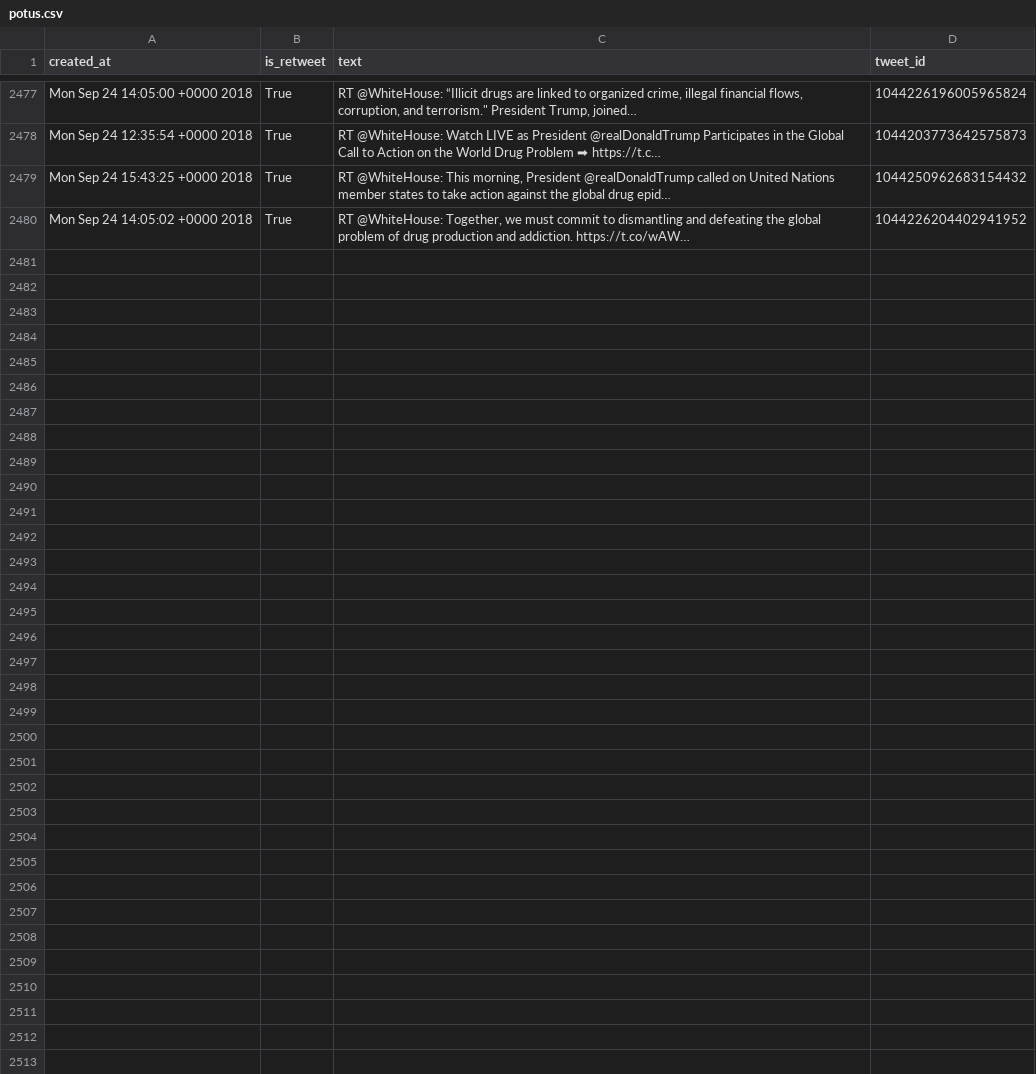
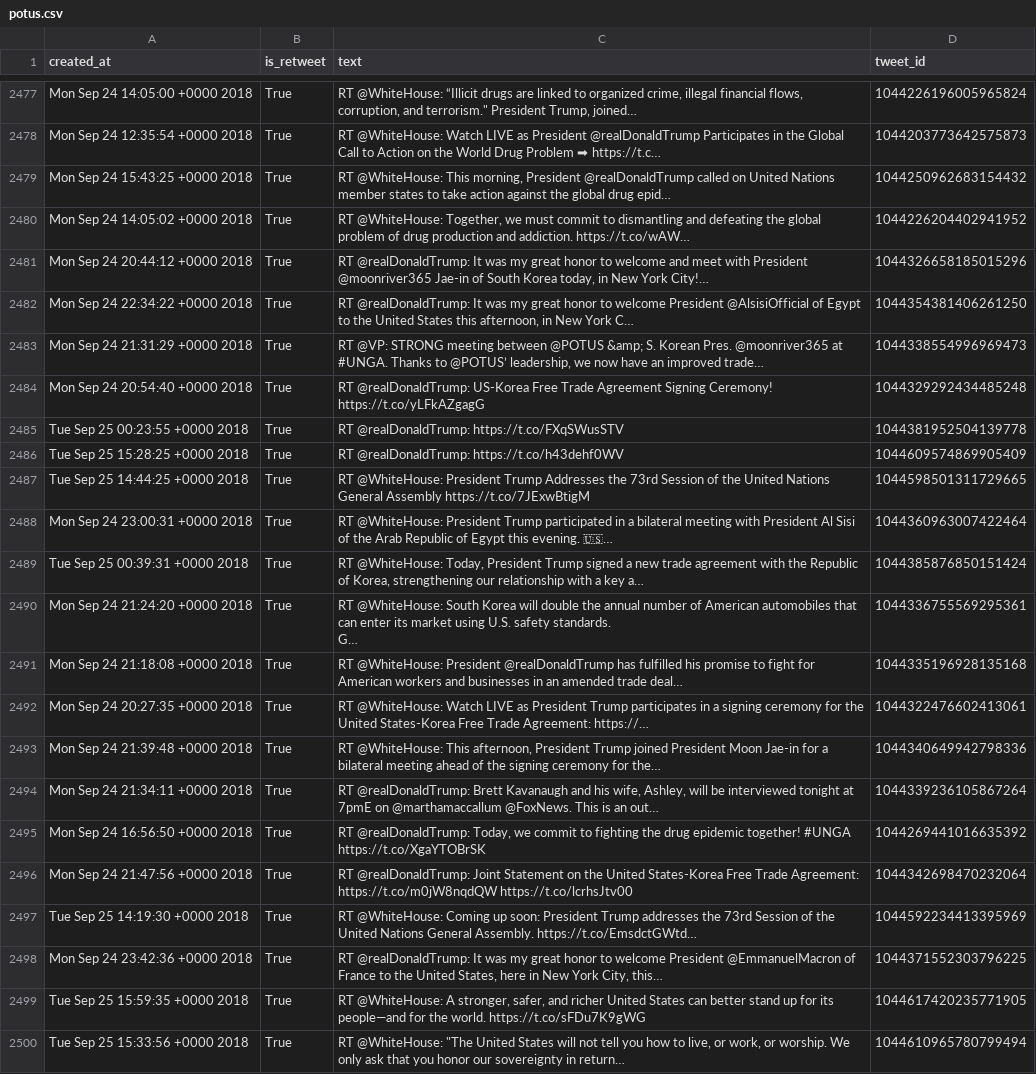
Before and after one commit to cpenalobel/sportsdata, a CSV file: twets/potus.csv, drawn as a sheet; only a part is shown, gaps mark what is left out; ↵ is a line break in a cell; the diff names each change by its address in the sheet, - before the commit and + after, or states it on an @@ line.

```diff
--- a/twets/potus.csv
+++ b/twets/potus.csv
+row 2481: Mon Sep 24 20:44:12 +0000 2018 | True | RT @realDonaldTrump: It was my great honor to welcome and meet with President @moonriver365 Jae-in of South Korea today, in New York City!… | 1044326658185015296
+row 2482: Mon Sep 24 22:34:22 +0000 2018 | True | RT @realDonaldTrump: It was my great honor to welcome President @AlsisiOfficial of Egypt to the United States this afternoon, in New York C… | 1044354381406261250
+row 2483: Mon Sep 24 21:31:29 +0000 2018 | True | RT @VP: STRONG meeting between @POTUS &amp; S. Korean Pres. @moonriver365 at #UNGA. Thanks to @POTUS’ leadership, we now have an improved trade… | 1044338554996969473
+row 2484: Mon Sep 24 20:54:40 +0000 2018 | True | RT @realDonaldTrump: US-Korea Free Trade Agreement Signing Ceremony! https://t.co/yLFkAZgagG | 1044329292434485248
+row 2485: Tue Sep 25 00:23:55 +0000 2018 | True | RT @realDonaldTrump: https://t.co/FXqSWusSTV | 1044381952504139778
+row 2486: Tue Sep 25 15:28:25 +0000 2018 | True | RT @realDonaldTrump: https://t.co/h43dehf0WV | 1044609574869905409
+row 2487: Tue Sep 25 14:44:25 +0000 2018 | True | RT @WhiteHouse: President Trump Addresses the 73rd Session of the United Nations General Assembly https://t.co/7JExwBtigM | 1044598501311729665
+row 2488: Mon Sep 24 23:00:31 +0000 2018 | True | RT @WhiteHouse: President Trump participated in a bilateral meeting with President Al Sisi of the Arab Republic of Egypt this evening. 🇺🇸… | 1044360963007422464
+row 2489: Tue Sep 25 00:39:31 +0000 2018 | True | RT @WhiteHouse: Today, President Trump signed a new trade agreement with the Republic of Korea, strengthening our relationship with a key a… | 1044385876850151424
+row 2490: Mon Sep 24 21:24:20 +0000 2018 | True | RT @WhiteHouse: South Korea will double the annual number of American automobiles that can enter its market using U.S. safety standards. ↵ G… | 1044336755569295361
+row 2491: Mon Sep 24 21:18:08 +0000 2018 | True | RT @WhiteHouse: President @realDonaldTrump has fulfilled his promise to fight for American workers and businesses in an amended trade deal… | 1044335196928135168
+row 2492: Mon Sep 24 20:27:35 +0000 2018 | True | RT @WhiteHouse: Watch LIVE as President Trump participates in a signing ceremony for the United States-Korea Free Trade Agreement: https://… | 1044322476602413061
+row 2493: Mon Sep 24 21:39:48 +0000 2018 | True | RT @WhiteHouse: This afternoon, President Trump joined President Moon Jae-in for a bilateral meeting ahead of the signing ceremony for the… | 1044340649942798336
+row 2494: Mon Sep 24 21:34:11 +0000 2018 | True | RT @realDonaldTrump: Brett Kavanaugh and his wife, Ashley, will be interviewed tonight at 7pmE on @marthamaccallum @FoxNews. This is an out… | 1044339236105867264
+row 2495: Mon Sep 24 16:56:50 +0000 2018 | True | RT @realDonaldTrump: Today, we commit to fighting the drug epidemic together! #UNGA https://t.co/XgaYTOBrSK | 1044269441016635392
+row 2496: Mon Sep 24 21:47:56 +0000 2018 | True | RT @realDonaldTrump: Joint Statement on the United States-Korea Free Trade Agreement: https://t.co/m0jW8nqdQW https://t.co/lcrhsJtv00 | 1044342698470232064
+row 2497: Tue Sep 25 14:19:30 +0000 2018 | True | RT @WhiteHouse: Coming up soon: President Trump addresses the 73rd Session of the United Nations General Assembly. https://t.co/EmsdctGWtd… | 1044592234413395969
+row 2498: Mon Sep 24 23:42:36 +0000 2018 | True | RT @realDonaldTrump: It was my great honor to welcome President @EmmanuelMacron of France to the United States, here in New York City, this… | 1044371552303796225
+row 2499: Tue Sep 25 15:59:35 +0000 2018 | True | RT @WhiteHouse: A stronger, safer, and richer United States can better stand up for its people—and for the world. https://t.co/sFDu7K9gWG | 1044617420235771905
+row 2500: Tue Sep 25 15:33:56 +0000 2018 | True | RT @WhiteHouse: "The United States will not tell you how to live, or work, or worship. We only ask that you honor our sovereignty in return… | 1044610965780799494
```
Also changed, not shown: twets/realdonaldtrump.csv, twets/vp.csv, 1 other file.
